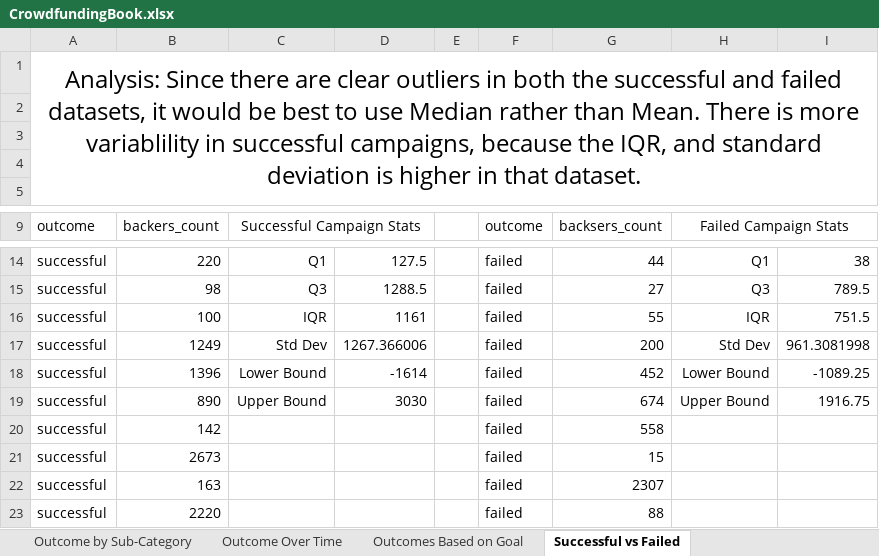
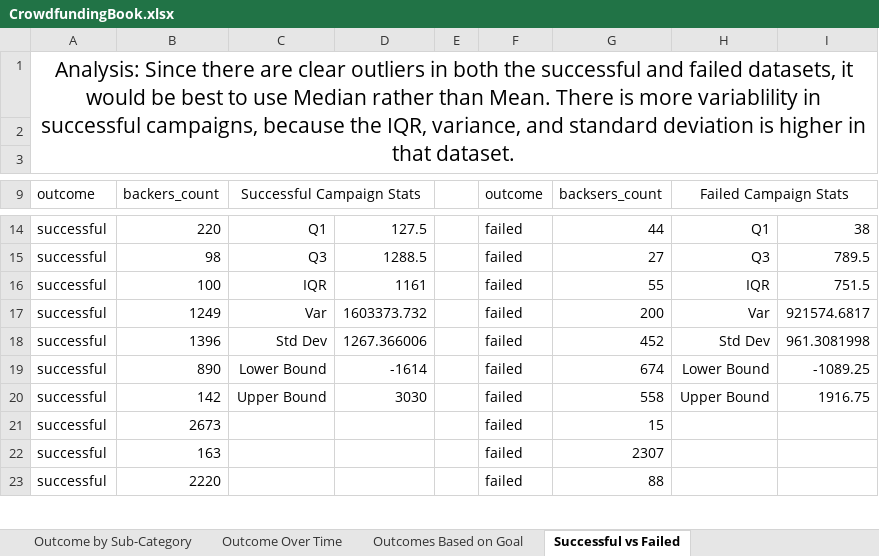
Before and after one commit to philipjaques/TCC-DATA, an Excel workbook: Module 1 Challenge/excel-challenge/solution/CrowdfundingBook.xlsx, sheet Successful vs Failed, drawn as a sheet; only a part is shown, gaps mark what is left out; values as stored, in another font and other column widths than the file's, no borders; charts and pictures and conditional formats not drawn; removed rows and columns are numbered as before the commit, all else as after; the diff names each change by its address in the sheet, - before the commit and + after, or states it on an @@ line.

Commit message:
added variance

```diff
--- a/Module 1 Challenge/excel-challenge/solution/CrowdfundingBook.xlsx (sheet Successful vs Failed)
+++ b/Module 1 Challenge/excel-challenge/solution/CrowdfundingBook.xlsx (sheet Successful vs Failed)
-A1 (outcome): …the IQR, and standard…
+A1 (outcome): …the IQR, variance, and standard…
@@ A1 text size: smaller @@
-row 2: (empty)
-row 3: (empty)
+row 17: successful | 1249 | Var | 1603373.732 |  | failed | 200 | Var | 921574.6817
-B18 (backers_count): 1249
+B18 (backers_count): 1396
-G18 (backsers_count): 200
+G18 (backsers_count): 452
-B19 (backers_count): 1396
+B19 (backers_count): 890
-G19 (backsers_count): 452
+G19 (backsers_count): 674
-B20 (backers_count): 890
+B20 (backers_count): 142
-G20 (backsers_count): 674
+G20 (backsers_count): 558
-row 20: successful | 142 |  |  |  | failed | 558
```
Also changed, not shown: sheet Crowdfunding, charts or pictures.
